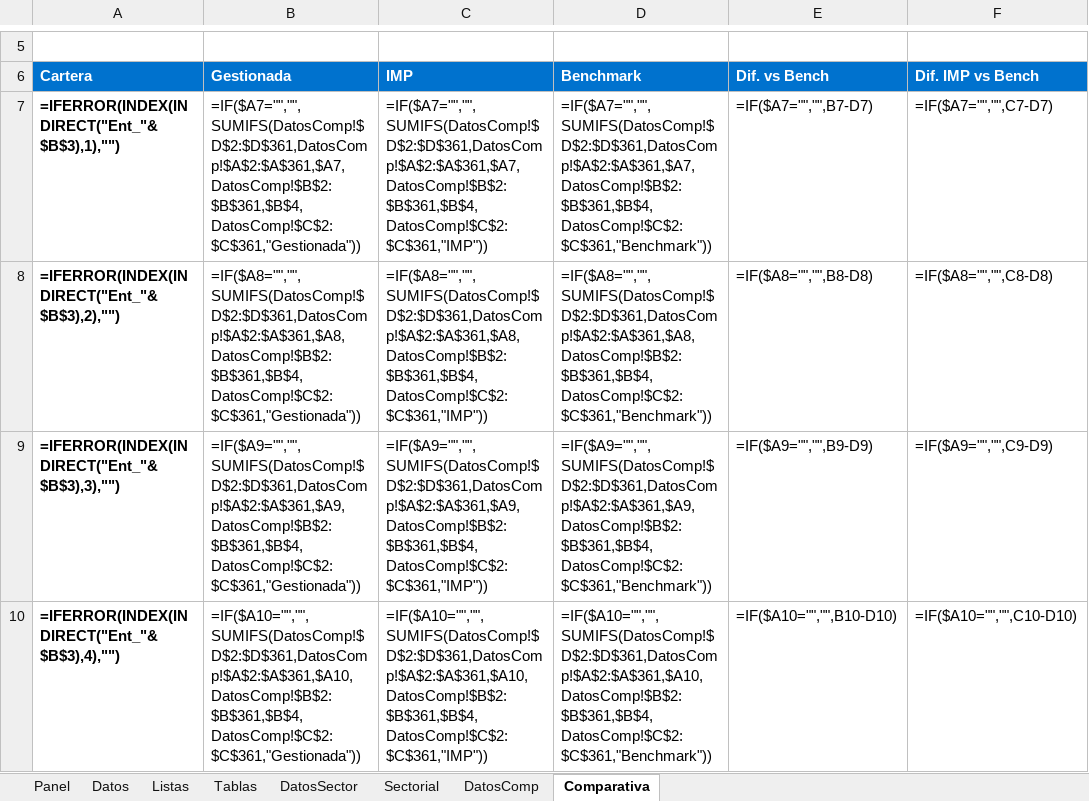
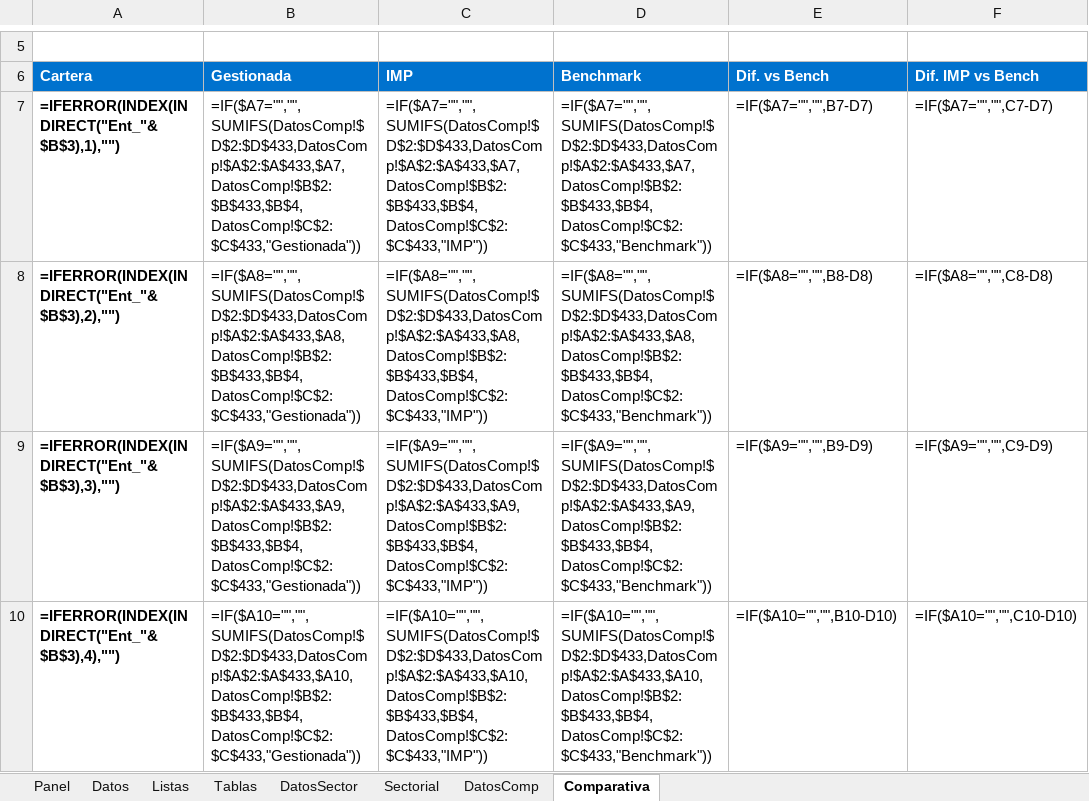
Before and after one commit to sergioperezz/Non-lenguage-communication-face, an Excel workbook: bq-excel-charts/excel-nativo/Panel_Generico.xlsx, sheet Comparativa, drawn as a sheet; only a part is shown, gaps mark what is left out; values as stored, in another font and other column widths than the file's, no borders; formulas without a stored value are shown as written; charts and pictures and conditional formats not drawn; the diff names each change by its address in the sheet, - before the commit and + after, or states it on an @@ line.

```diff
--- a/bq-excel-charts/excel-nativo/Panel_Generico.xlsx (sheet Comparativa)
+++ b/bq-excel-charts/excel-nativo/Panel_Generico.xlsx (sheet Comparativa)
-B7 (Gestionada): =IF($A7="","",SUMIFS(DatosComp!$D$2:$D$361,DatosComp!$A$2:$A$361,$A7,DatosComp!$B$2:$B$361,$B$4,DatosComp!$C$2:$C$361,"Gestionada"))
+B7 (Gestionada): =IF($A7="","",SUMIFS(DatosComp!$D$2:$D$433,DatosComp!$A$2:$A$433,$A7,DatosComp!$B$2:$B$433,$B$4,DatosComp!$C$2:$C$433,"Gestionada"))
-C7 (IMP): =IF($A7="","",SUMIFS(DatosComp!$D$2:$D$361,DatosComp!$A$2:$A$361,$A7,DatosComp!$B$2:$B$361,$B$4,DatosComp!$C$2:$C$361,"IMP"))
+C7 (IMP): =IF($A7="","",SUMIFS(DatosComp!$D$2:$D$433,DatosComp!$A$2:$A$433,$A7,DatosComp!$B$2:$B$433,$B$4,DatosComp!$C$2:$C$433,"IMP"))
-D7 (Benchmark): =IF($A7="","",SUMIFS(DatosComp!$D$2:$D$361,DatosComp!$A$2:$A$361,$A7,DatosComp!$B$2:$B$361,$B$4,DatosComp!$C$2:$C$361,"Benchmark"))
+D7 (Benchmark): =IF($A7="","",SUMIFS(DatosComp!$D$2:$D$433,DatosComp!$A$2:$A$433,$A7,DatosComp!$B$2:$B$433,$B$4,DatosComp!$C$2:$C$433,"Benchmark"))
-B8 (Gestionada): =IF($A8="","",SUMIFS(DatosComp!$D$2:$D$361,DatosComp!$A$2:$A$361,$A8,DatosComp!$B$2:$B$361,$B$4,DatosComp!$C$2:$C$361,"Gestionada"))
+B8 (Gestionada): =IF($A8="","",SUMIFS(DatosComp!$D$2:$D$433,DatosComp!$A$2:$A$433,$A8,DatosComp!$B$2:$B$433,$B$4,DatosComp!$C$2:$C$433,"Gestionada"))
-C8 (IMP): =IF($A8="","",SUMIFS(DatosComp!$D$2:$D$361,DatosComp!$A$2:$A$361,$A8,DatosComp!$B$2:$B$361,$B$4,DatosComp!$C$2:$C$361,"IMP"))
+C8 (IMP): =IF($A8="","",SUMIFS(DatosComp!$D$2:$D$433,DatosComp!$A$2:$A$433,$A8,DatosComp!$B$2:$B$433,$B$4,DatosComp!$C$2:$C$433,"IMP"))
-D8 (Benchmark): =IF($A8="","",SUMIFS(DatosComp!$D$2:$D$361,DatosComp!$A$2:$A$361,$A8,DatosComp!$B$2:$B$361,$B$4,DatosComp!$C$2:$C$361,"Benchmark"))
+D8 (Benchmark): =IF($A8="","",SUMIFS(DatosComp!$D$2:$D$433,DatosComp!$A$2:$A$433,$A8,DatosComp!$B$2:$B$433,$B$4,DatosComp!$C$2:$C$433,"Benchmark"))
-B9 (Gestionada): =IF($A9="","",SUMIFS(DatosComp!$D$2:$D$361,DatosComp!$A$2:$A$361,$A9,DatosComp!$B$2:$B$361,$B$4,DatosComp!$C$2:$C$361,"Gestionada"))
+B9 (Gestionada): =IF($A9="","",SUMIFS(DatosComp!$D$2:$D$433,DatosComp!$A$2:$A$433,$A9,DatosComp!$B$2:$B$433,$B$4,DatosComp!$C$2:$C$433,"Gestionada"))
-C9 (IMP): =IF($A9="","",SUMIFS(DatosComp!$D$2:$D$361,DatosComp!$A$2:$A$361,$A9,DatosComp!$B$2:$B$361,$B$4,DatosComp!$C$2:$C$361,"IMP"))
+C9 (IMP): =IF($A9="","",SUMIFS(DatosComp!$D$2:$D$433,DatosComp!$A$2:$A$433,$A9,DatosComp!$B$2:$B$433,$B$4,DatosComp!$C$2:$C$433,"IMP"))
-D9 (Benchmark): =IF($A9="","",SUMIFS(DatosComp!$D$2:$D$361,DatosComp!$A$2:$A$361,$A9,DatosComp!$B$2:$B$361,$B$4,DatosComp!$C$2:$C$361,"Benchmark"))
+D9 (Benchmark): =IF($A9="","",SUMIFS(DatosComp!$D$2:$D$433,DatosComp!$A$2:$A$433,$A9,DatosComp!$B$2:$B$433,$B$4,DatosComp!$C$2:$C$433,"Benchmark"))
-B10 (Gestionada): =IF($A10="","",SUMIFS(DatosComp!$D$2:$D$361,DatosComp!$A$2:$A$361,$A10,DatosComp!$B$2:$B$361,$B$4,DatosComp!$C$2:$C$361,"Gestionada"))
+B10 (Gestionada): =IF($A10="","",SUMIFS(DatosComp!$D$2:$D$433,DatosComp!$A$2:$A$433,$A10,DatosComp!$B$2:$B$433,$B$4,DatosComp!$C$2:$C$433,"Gestionada"))
-C10 (IMP): =IF($A10="","",SUMIFS(DatosComp!$D$2:$D$361,DatosComp!$A$2:$A$361,$A10,DatosComp!$B$2:$B$361,$B$4,DatosComp!$C$2:$C$361,"IMP"))
+C10 (IMP): =IF($A10="","",SUMIFS(DatosComp!$D$2:$D$433,DatosComp!$A$2:$A$433,$A10,DatosComp!$B$2:$B$433,$B$4,DatosComp!$C$2:$C$433,"IMP"))
-D10 (Benchmark): =IF($A10="","",SUMIFS(DatosComp!$D$2:$D$361,DatosComp!$A$2:$A$361,$A10,DatosComp!$B$2:$B$361,$B$4,DatosComp!$C$2:$C$361,"Benchmark"))
+D10 (Benchmark): =IF($A10="","",SUMIFS(DatosComp!$D$2:$D$433,DatosComp!$A$2:$A$433,$A10,DatosComp!$B$2:$B$433,$B$4,DatosComp!$C$2:$C$433,"Benchmark"))
```
Also changed, not shown: sheet Datos, sheet DatosComp, sheet DatosSector, sheet Panel, sheet Tablas, sheet Sectorial, 1 more sheet, 1 other file.
